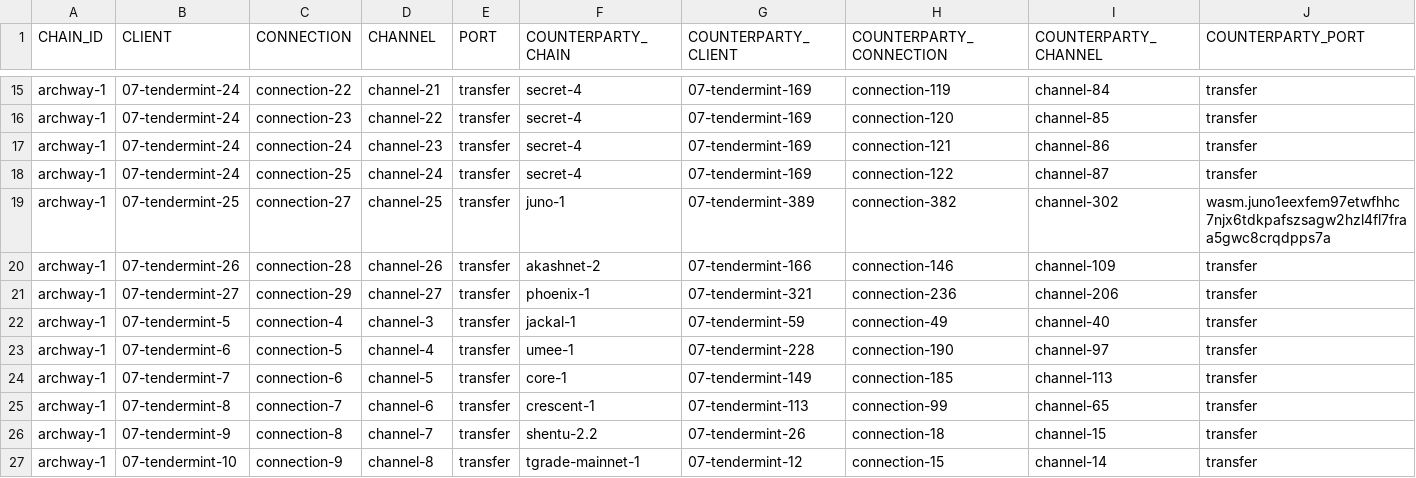
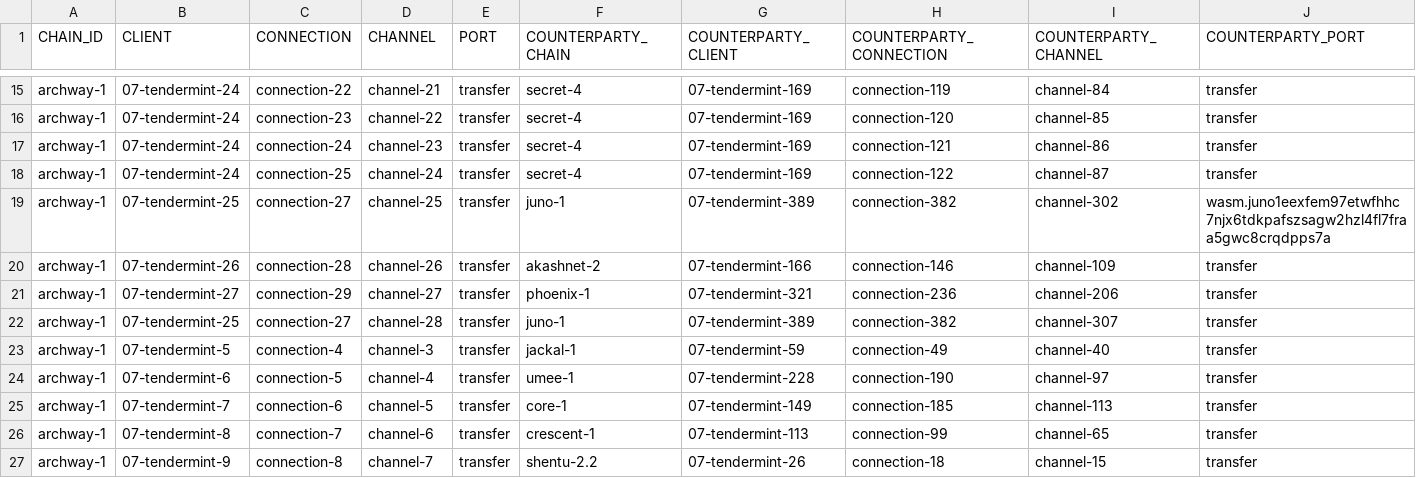
Before and after one commit to clemensgg/ibc-tables, a CSV file: archway/ibc_table.csv, drawn as a sheet; only a part is shown, gaps mark what is left out; the shorter side is filled out with more unchanged rows; the diff names each change by its address in the sheet, - before the commit and + after, or states it on an @@ line.

```diff
--- a/archway/ibc_table.csv
+++ b/archway/ibc_table.csv
+row 22: archway-1 | 07-tendermint-25 | connection-27 | channel-28 | transfer | juno-1 | 07-tendermint-389 | connection-382 | channel-307 | transfer
```
